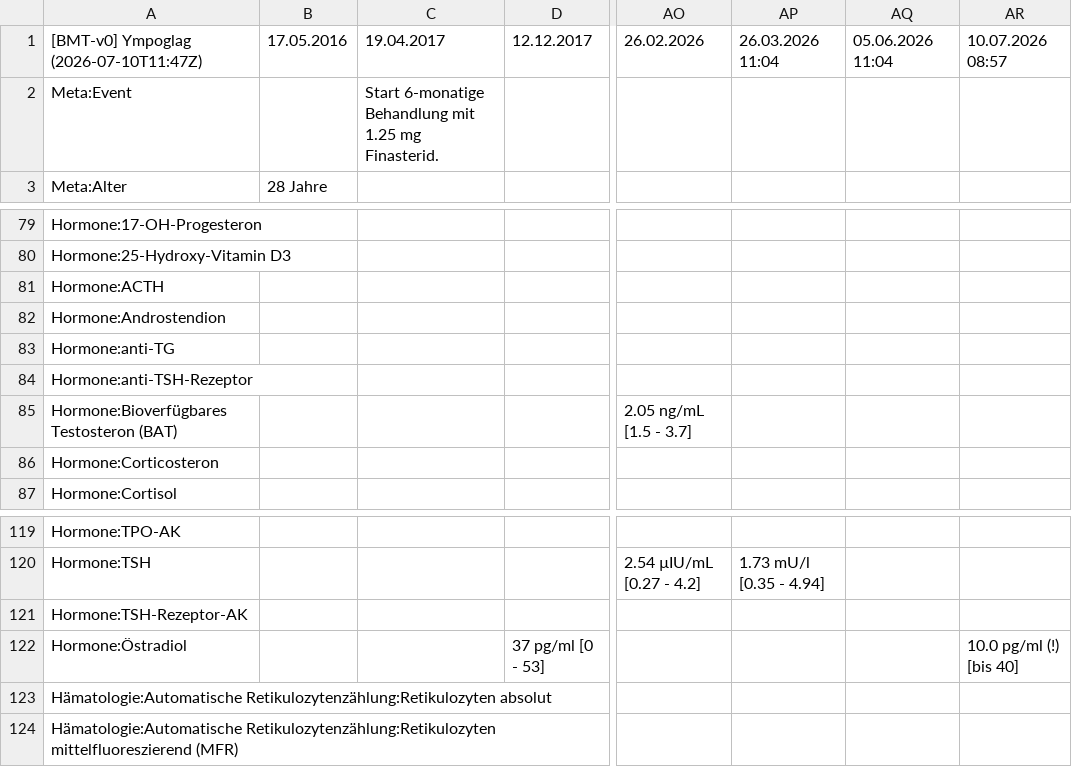
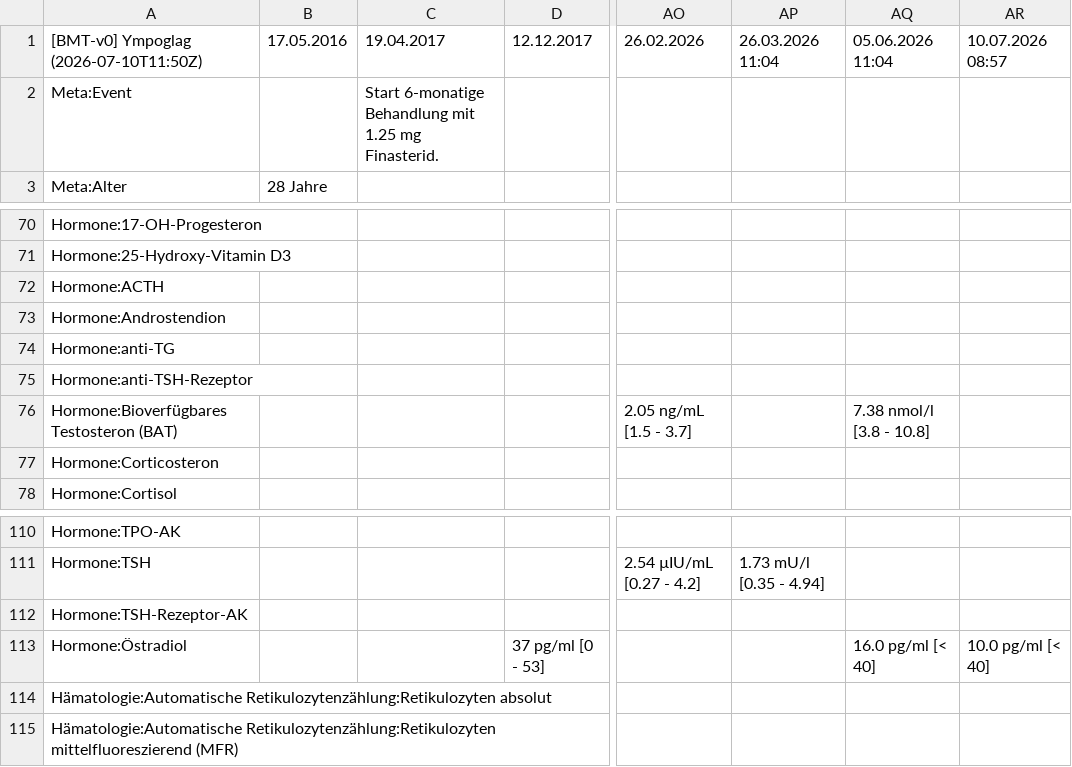
Before and after one commit to ympoglag/biomarkers, a TSV file: biomarkers.tsv, drawn as a sheet; only a part is shown, gaps mark what is left out; addresses are those after the commit; the diff covers the shown part only; the diff names each change by its address in the sheet, - before the commit and + after, or states it on an @@ line.

```diff
--- a/biomarkers.tsv
+++ b/biomarkers.tsv
-A1: [BMT-v0] Ympoglag (2026-07-10T11:47Z)
+A1: [BMT-v0] Ympoglag (2026-07-10T11:50Z)
-AQ76: (empty)
+AQ76: 7.38 nmol/l [3.8 - 10.8]
-AQ113: (empty)
+AQ113: 16.0 pg/ml [< 40]
-AR113: 10.0 pg/ml (!) [bis 40]
+AR113: 10.0 pg/ml [< 40]
```
Also changed, not shown: 9 removed rows and 7 edited cells elsewhere in this file, 2 other files.
